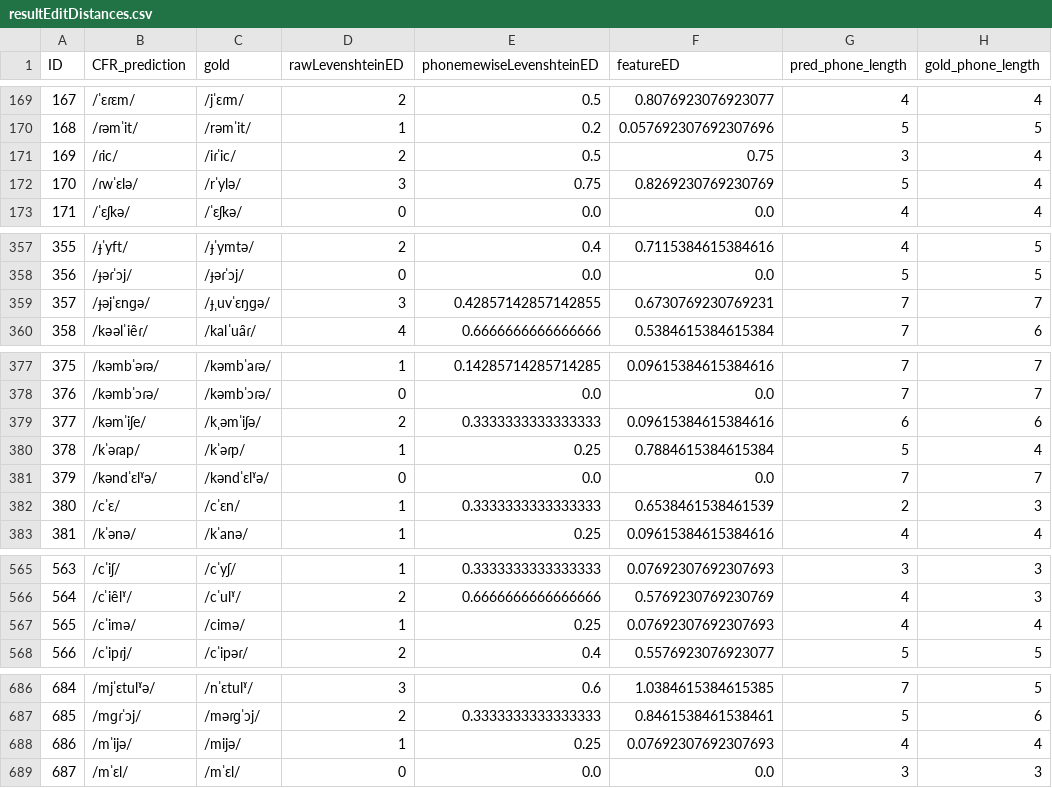
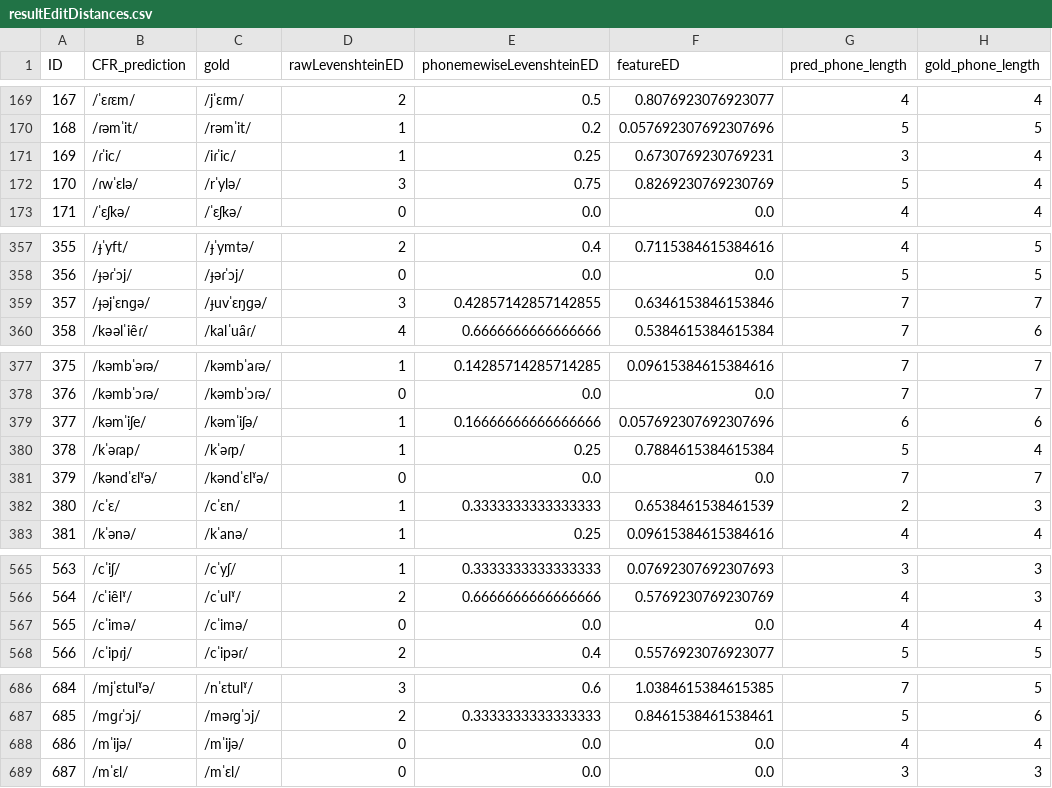
Before and after one commit to clmarr/Albanian-CFR, a CSV file: CLEA18-run/resultEditDistances.csv, drawn as a sheet; only a part is shown, gaps mark what is left out; the diff covers the shown part only.

```diff
--- a/CLEA18-run/resultEditDistances.csv
+++ b/CLEA18-run/resultEditDistances.csv
@@ -170,3 +170,3 @@ ID,CFR_prediction,gold,rawLevenshteinED,phonemewiseLevenshteinED,featureED,pred_
 168,/ɾəmˈit/,/rəmˈit/,1,0.2,0.057692307692307696,5,5
-169,/ɾic/,/iɾˈic/,2,0.5,0.75,3,4
+169,/ɾˈic/,/iɾˈic/,1,0.25,0.6730769230769231,3,4
 170,/ɾwˈɛlə/,/rˈylə/,3,0.75,0.8269230769230769,5,4
@@ -358,3 +358,3 @@ ID,CFR_prediction,gold,rawLevenshteinED,phonemewiseLevenshteinED,featureED,pred_
 356,/ɟəɾˈɔj/,/ɟəɾˈɔj/,0,0.0,0.0,5,5
-357,/ɟəjˈɛnɡə/,/ɟˌuvˈɛŋɡə/,3,0.42857142857142855,0.6730769230769231,7,7
+357,/ɟəjˈɛnɡə/,/ɟuvˈɛŋɡə/,3,0.42857142857142855,0.6346153846153846,7,7
 358,/kəəlˈie̯ɾ/,/kalˈua̯ɾ/,4,0.6666666666666666,0.5384615384615384,7,6
@@ -378,3 +378,3 @@ ID,CFR_prediction,gold,rawLevenshteinED,phonemewiseLevenshteinED,featureED,pred_
 376,/kəmbˈɔɾə/,/kəmbˈɔɾə/,0,0.0,0.0,7,7
-377,/kəmˈiʃe/,/kˌəmˈiʃə/,2,0.3333333333333333,0.09615384615384616,6,6
+377,/kəmˈiʃe/,/kəmˈiʃə/,1,0.16666666666666666,0.057692307692307696,6,6
 378,/kˈəɾap/,/kˈəɾp/,1,0.25,0.7884615384615384,5,4
@@ -566,3 +566,3 @@ ID,CFR_prediction,gold,rawLevenshteinED,phonemewiseLevenshteinED,featureED,pred_
 564,/cˈie̯lˠ/,/cˈulˠ/,2,0.6666666666666666,0.5769230769230769,4,3
-565,/cˈimə/,/cimə/,1,0.25,0.07692307692307693,4,4
+565,/cˈimə/,/cˈimə/,0,0.0,0.0,4,4
 566,/cˈipɾj/,/cˈipəɾ/,2,0.4,0.5576923076923077,5,5
@@ -687,3 +687,3 @@ ID,CFR_prediction,gold,rawLevenshteinED,phonemewiseLevenshteinED,featureED,pred_
 685,/mɡɾˈɔj/,/məɾɡˈɔj/,2,0.3333333333333333,0.8461538461538461,5,6
-686,/mˈijə/,/mijə/,1,0.25,0.07692307692307693,4,4
+686,/mˈijə/,/mˈijə/,0,0.0,0.0,4,4
 687,/mˈɛl/,/mˈɛl/,0,0.0,0.0,3,3
```
Also changed, not shown: 8 edited cells elsewhere in this file, CLEA18-run/CLEA18-run_rulewise_output_graph.csv, CLEA18-run/CLEA18-run_stagewise_output_graph.csv, 13 other files.
